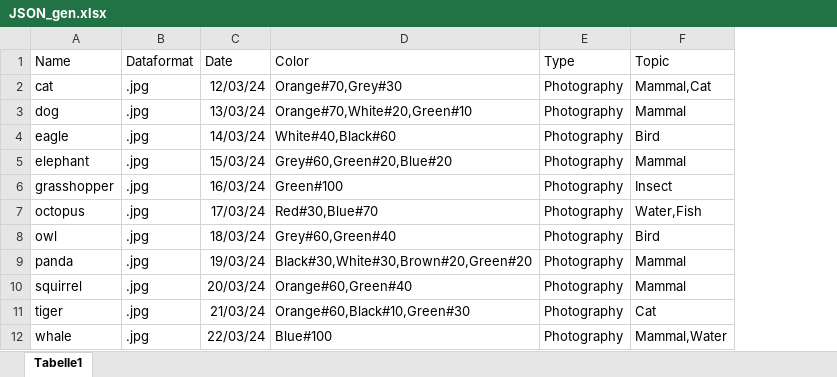
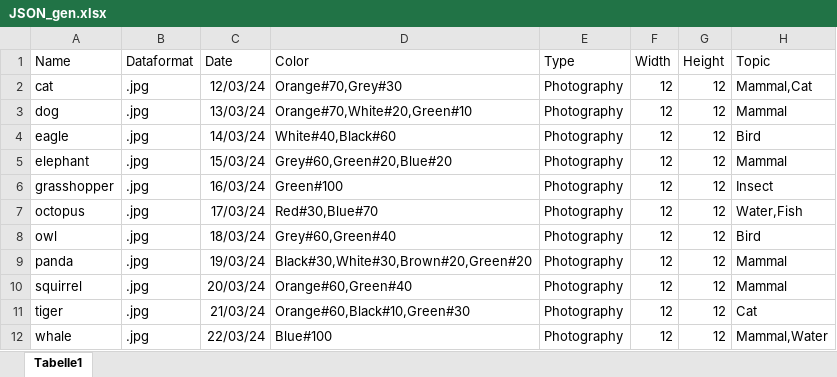
Before and after one commit to wolfskathze/ArtPortfolio, an Excel workbook: datasets/JSON_gen.xlsx, sheet Tabelle1, drawn as a sheet; values as stored, in another font and other column widths than the file's, no borders; the diff names each change by its address in the sheet, - before the commit and + after, or states it on an @@ line.

Commit message:
Picture height and width

```diff
--- a/datasets/JSON_gen.xlsx (sheet Tabelle1)
+++ b/datasets/JSON_gen.xlsx (sheet Tabelle1)
+column F (Width), rows 2-12: all 12
+column G (Height), rows 2-12: all 12
```
Also changed, not shown: 3 other files.
